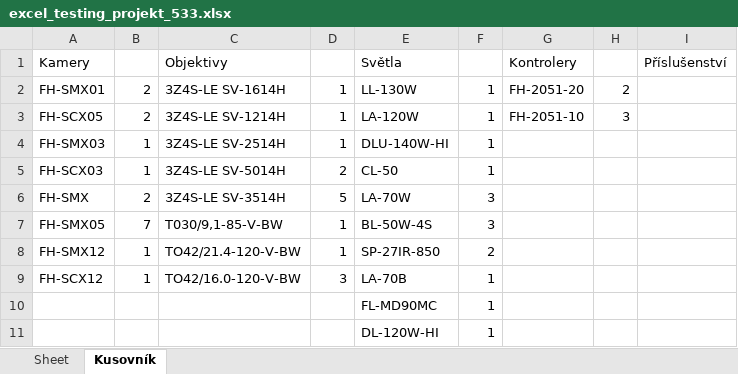
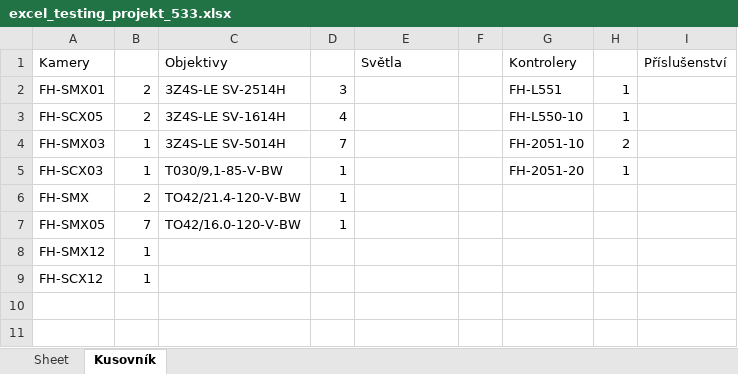
Before and after one commit to Jakubhl/Work, an Excel workbook: TRIMAZKON/excel_testing_projekt_533.xlsx, sheet Kusovník, drawn as a sheet; values as stored, in another font and other column widths than the file's, no borders; the diff names each change by its address in the sheet, - before the commit and + after, or states it on an @@ line.

```diff
--- a/TRIMAZKON/excel_testing_projekt_533.xlsx (sheet Kusovník)
+++ b/TRIMAZKON/excel_testing_projekt_533.xlsx (sheet Kusovník)
-C2: 3Z4S-LE SV-1614H
+C2: 3Z4S-LE SV-2514H
-D2: 1
+D2: 3
-E2: LL-130W
+E2: (empty)
-F2:F5: 1
+F2:F5: (empty)
-G2: FH-2051-20
+G2: FH-L551
-H2: 2
+H2: 1
-C3: 3Z4S-LE SV-1214H
+C3: 3Z4S-LE SV-1614H
-D3: 1
+D3: 4
-E3: LA-120W
+E3: (empty)
-G3: FH-2051-10
+G3: FH-L550-10
-H3: 3
+H3: 1
-C4: 3Z4S-LE SV-2514H
+C4: 3Z4S-LE SV-5014H
-D4: 1
+D4: 7
-E4: DLU-140W-HI
+E4: (empty)
-G4: (empty)
+G4: FH-2051-10
-H4: (empty)
+H4: 2
-C5: 3Z4S-LE SV-5014H
+C5: T030/9,1-85-V-BW
-D5: 2
+D5: 1
-E5: CL-50
+E5: (empty)
-G5: (empty)
+G5: FH-2051-20
-H5: (empty)
+H5: 1
-C6: 3Z4S-LE SV-3514H
+C6: TO42/21.4-120-V-BW
-D6: 5
+D6: 1
-E6: LA-70W
+E6: (empty)
-F6:F7: 3
+F6:F7: (empty)
-C7: T030/9,1-85-V-BW
+C7: TO42/16.0-120-V-BW
-E7: BL-50W-4S
+E7: (empty)
-C8: TO42/21.4-120-V-BW
+C8: (empty)
-D8: 1
+D8: (empty)
-E8: SP-27IR-850
+E8: (empty)
-F8: 2
+F8: (empty)
-C9: TO42/16.0-120-V-BW
+C9: (empty)
-D9: 3
+D9: (empty)
-E9: LA-70B
+E9: (empty)
-F9: 1
+F9: (empty)
-row 10:  |  |  |  | FL-MD90MC | 1
-row 11:  |  |  |  | DL-120W-HI | 1
```
Also changed, not shown: sheet Sheet, 1 other file.
